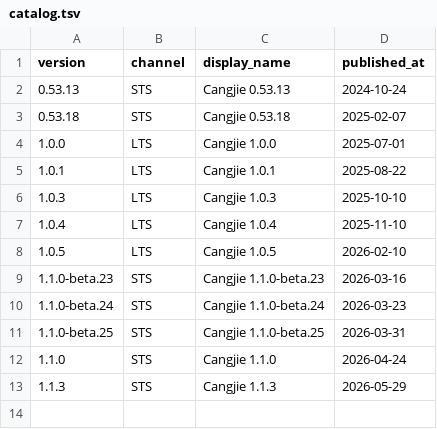
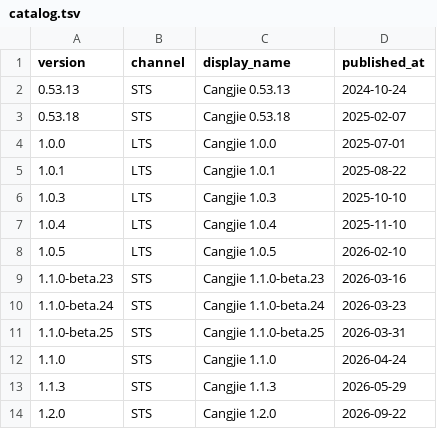
Before and after one commit to ChaosJohn/cjman, a TSV file: metadata/v2/catalog.tsv, drawn as a sheet; the diff names each change by its address in the sheet, - before the commit and + after, or states it on an @@ line.

Commit message:
metadata: add Cangjie 1.2.0 STS formal release
Add the 2026-09-22 Cangjie 1.2.0 STS release manifest with 14 SDK
assets (Windows exe/zip, mac aarch64, linux x64/aarch64, cross
android/ohos/ios packages) and a date-ordered catalog row.

```diff
--- a/metadata/v2/catalog.tsv
+++ b/metadata/v2/catalog.tsv
+row 14: 1.2.0 | STS | Cangjie 1.2.0 | 2026-09-22
```
Also changed, not shown: 1 other file.
